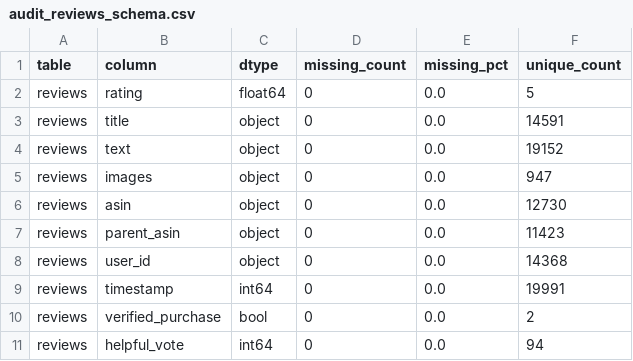
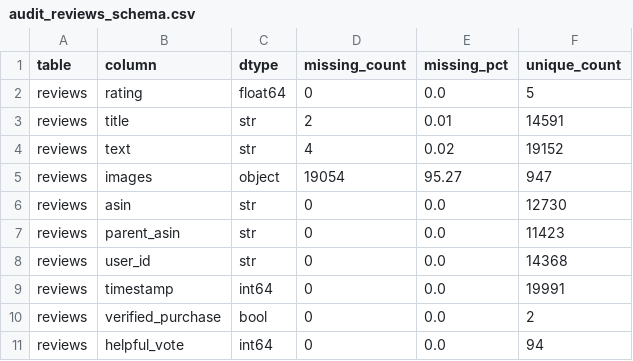
Before and after one commit to afsharmitra20-ai/amazon-reviews-data-analysis, a CSV file: reports/phase1/audit_reviews_schema.csv, drawn as a sheet.

```diff
--- a/reports/phase1/audit_reviews_schema.csv
+++ b/reports/phase1/audit_reviews_schema.csv
@@ -2,8 +2,8 @@ table,column,dtype,missing_count,missing_pct,unique_count
 reviews,rating,float64,0,0.0,5
-reviews,title,object,0,0.0,14591
-reviews,text,object,0,0.0,19152
-reviews,images,object,0,0.0,947
-reviews,asin,object,0,0.0,12730
-reviews,parent_asin,object,0,0.0,11423
-reviews,user_id,object,0,0.0,14368
+reviews,title,str,2,0.01,14591
+reviews,text,str,4,0.02,19152
+reviews,images,object,19054,95.27,947
+reviews,asin,str,0,0.0,12730
+reviews,parent_asin,str,0,0.0,11423
+reviews,user_id,str,0,0.0,14368
 reviews,timestamp,int64,0,0.0,19991
```
Also changed, not shown: reports/phase1/audit_meta_schema.csv, reports/phase1/audit_modality_availability.csv, 10 other files.
